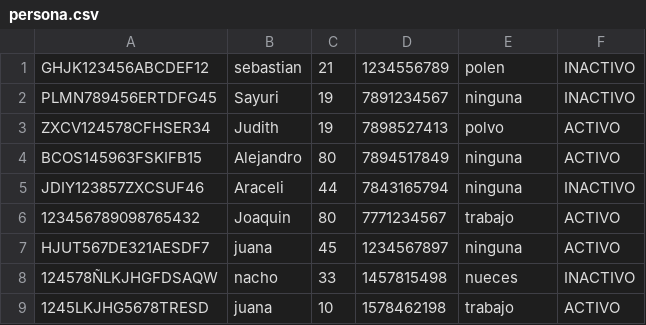
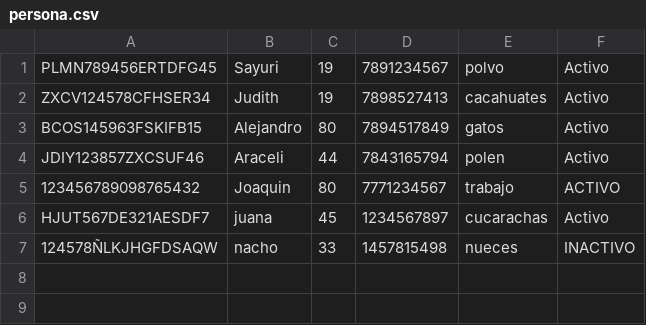
Before and after one commit to 20253ds108-lgtm/utez-2d-pacientes-javaFX-equipo8, a CSV file: persona.csv, drawn as a sheet.

Commit message:
se edito la lista de pacientes

```diff
--- a/persona.csv
+++ b/persona.csv
@@ -1,9 +1,7 @@
-GHJK123456ABCDEF12,sebastian,21,1234556789,polen,INACTIVO
-PLMN789456ERTDFG45,Sayuri,19,7891234567,ninguna,INACTIVO
-ZXCV124578CFHSER34,Judith,19,7898527413,polvo,ACTIVO
-BCOS145963FSKIFB15,Alejandro,80,7894517849,ninguna,ACTIVO
-JDIY123857ZXCSUF46,Araceli,44,7843165794,ninguna,INACTIVO
+PLMN789456ERTDFG45,Sayuri,19,7891234567,polvo,Activo
+ZXCV124578CFHSER34,Judith,19,7898527413,cacahuates,Activo
+BCOS145963FSKIFB15,Alejandro,80,7894517849,gatos,Activo
+JDIY123857ZXCSUF46,Araceli,44,7843165794,polen,Activo
 123456789098765432,Joaquin,80,7771234567,trabajo,ACTIVO
-HJUT567DE321AESDF7,juana,45,1234567897,ninguna,ACTIVO
+HJUT567DE321AESDF7,juana,45,1234567897,cucarachas,Activo
 124578ÑLKJHGFDSAQW,nacho,33,1457815498,nueces,INACTIVO
-1245LKJHG5678TRESD,juana,10,1578462198,trabajo,ACTIVO
```
